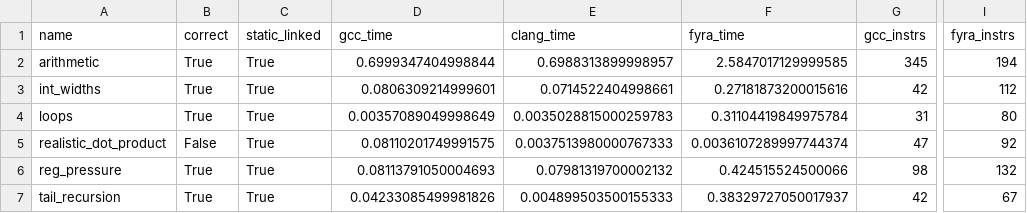
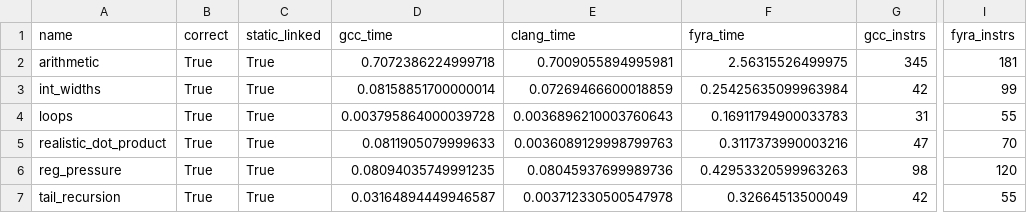
Before and after one commit to netesy/fyra, a CSV file: benchmarks/benchmark_results.csv, drawn as a sheet; only a part is shown, gaps mark what is left out; the diff names each change by its address in the sheet, - before the commit and + after, or states it on an @@ line.

Commit message:
Fix realistic_dot_product benchmark semantic equivalence and parameter register priority
- Update realistic_dot_product.fyra to compute 32-bit intermediate arithmetic (mul %i, 3 : w, add %t3, 1 : w) followed by sign extension extsw : l, matching C's 32-bit integer arithmetic overflow semantics.
- Fix LinearScanAllocator.cpp caller-saved register allocation priority so pure scratch registers (r10, r11, r8, r9) are allocated before argument registers (rdi, rsi), preventing local virtual registers inside loop bodies from clobbering ABI parameter registers.
- Optimize Phi copy generation in X64Architecture.cpp with direct move dependency checks and emit direct ret for zero-frame functions.
- Add regression test in tests/test_codegen.cpp for 32-bit intermediate arithmetic with sign extension and parameter register preservation.
- Verify 100% benchmark correctness (6/6 PASSED, GCC == Clang == Fyra output: checksum: -5962125950464483584) and 26/26 CTest suite tests passing.

```diff
--- a/benchmarks/benchmark_results.csv
+++ b/benchmarks/benchmark_results.csv
-D2 (gcc_time): 0.6999347404998844
+D2 (gcc_time): 0.7072386224999718
-E2 (clang_time): 0.6988313899998957
+E2 (clang_time): 0.7009055894995981
-F2 (fyra_time): 2.5847017129999585
+F2 (fyra_time): 2.56315526499975
-I2 (fyra_instrs): 194
+I2 (fyra_instrs): 181
-D3 (gcc_time): 0.0806309214999601
+D3 (gcc_time): 0.08158851700000014
-E3 (clang_time): 0.0714522404998661
+E3 (clang_time): 0.07269466600018859
-F3 (fyra_time): 0.27181873200015616
+F3 (fyra_time): 0.25425635099963984
-I3 (fyra_instrs): 112
+I3 (fyra_instrs): 99
-D4 (gcc_time): 0.00357089049998649
+D4 (gcc_time): 0.003795864000039728
-E4 (clang_time): 0.0035028815000259783
+E4 (clang_time): 0.0036896210003760643
-F4 (fyra_time): 0.31104419849975784
+F4 (fyra_time): 0.16911794900033783
-I4 (fyra_instrs): 80
+I4 (fyra_instrs): 55
-B5 (correct): False
+B5 (correct): True
-D5 (gcc_time): 0.08110201749991575
+D5 (gcc_time): 0.0811905079999633
-E5 (clang_time): 0.0037513980000767333
+E5 (clang_time): 0.0036089129998799763
-F5 (fyra_time): 0.0036107289997744374
+F5 (fyra_time): 0.3117373990003216
-I5 (fyra_instrs): 92
+I5 (fyra_instrs): 70
-D6 (gcc_time): 0.08113791050004693
+D6 (gcc_time): 0.08094035749991235
-E6 (clang_time): 0.07981319700002132
+E6 (clang_time): 0.08045937699989736
-F6 (fyra_time): 0.424515524500066
+F6 (fyra_time): 0.42953320599963263
-I6 (fyra_instrs): 132
+I6 (fyra_instrs): 120
-D7 (gcc_time): 0.04233085499981826
+D7 (gcc_time): 0.03164894449946587
-E7 (clang_time): 0.004899503500155333
+E7 (clang_time): 0.003712330500547978
-F7 (fyra_time): 0.38329727050017937
+F7 (fyra_time): 0.32664513500049
-I7 (fyra_instrs): 67
+I7 (fyra_instrs): 55
```
Also changed, not shown: 4 other files.
